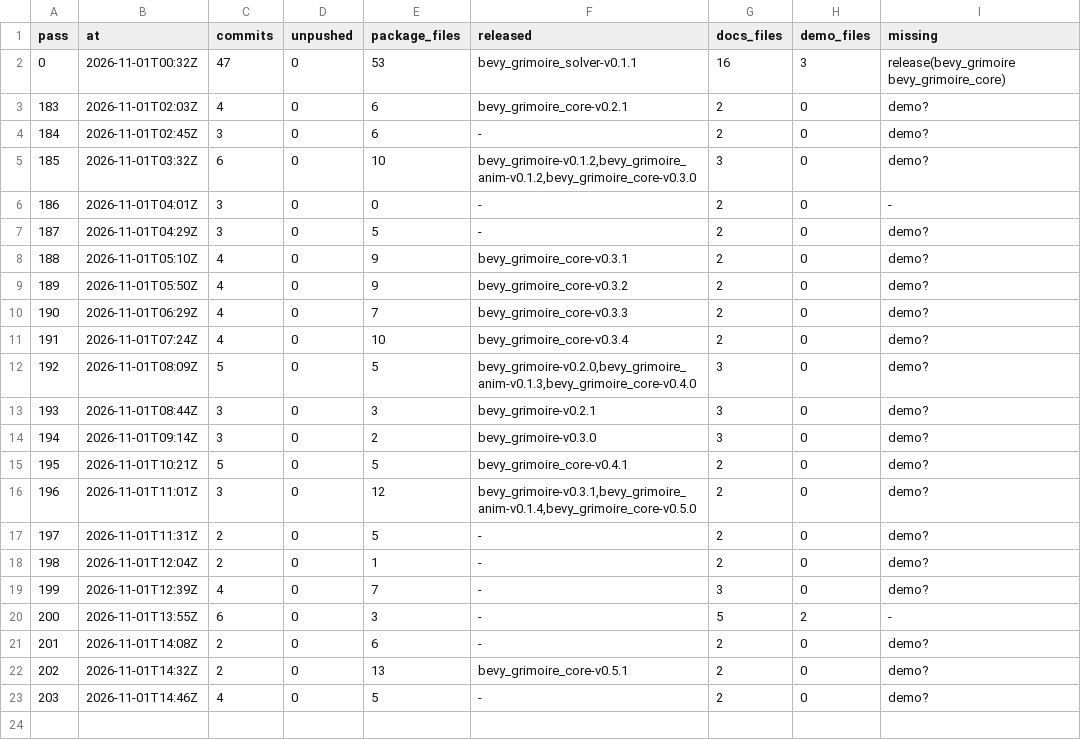
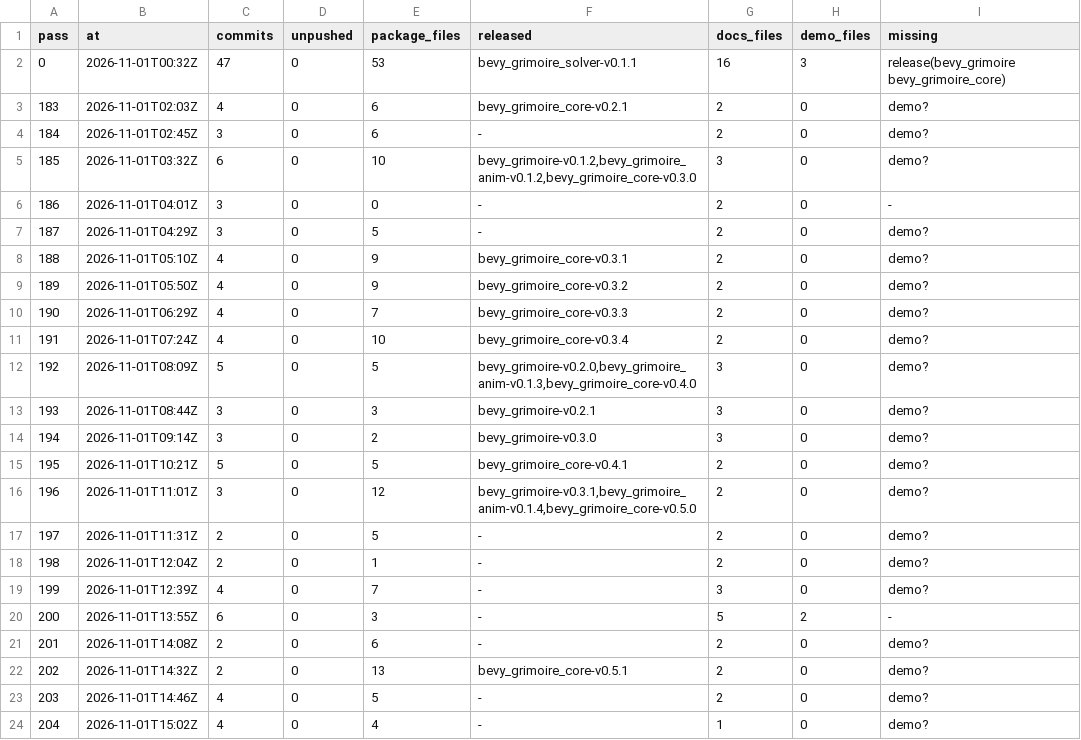
Before and after one commit to bevy-coven/bevy_grimoire, a TSV file: steps/bevy_emerge_loop-audit.tsv, drawn as a sheet.

```diff
--- a/steps/bevy_emerge_loop-audit.tsv
+++ b/steps/bevy_emerge_loop-audit.tsv
@@ -23 +23,2 @@ pass	at	commits	unpushed	package_files	released	docs_files	demo_files	missing
 203	2026-11-01T14:46Z	4	0	5	-	2	0	demo?
+204	2026-11-01T15:02Z	4	0	4	-	1	0	demo?
```
Also changed, not shown: steps/bevy_emerge_loop-config.tsv, 2 other files.
